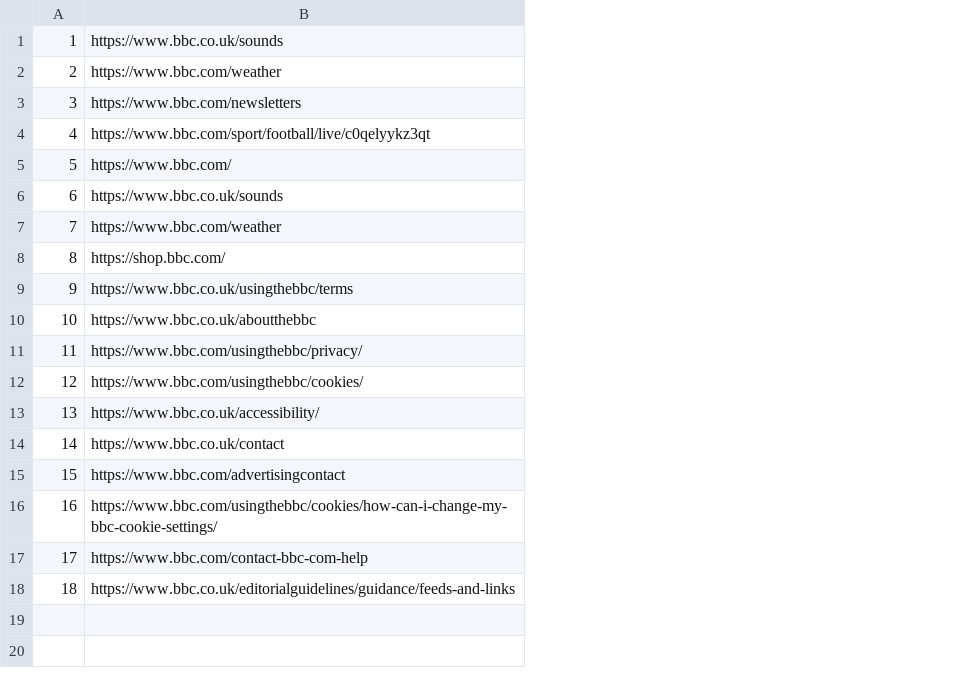
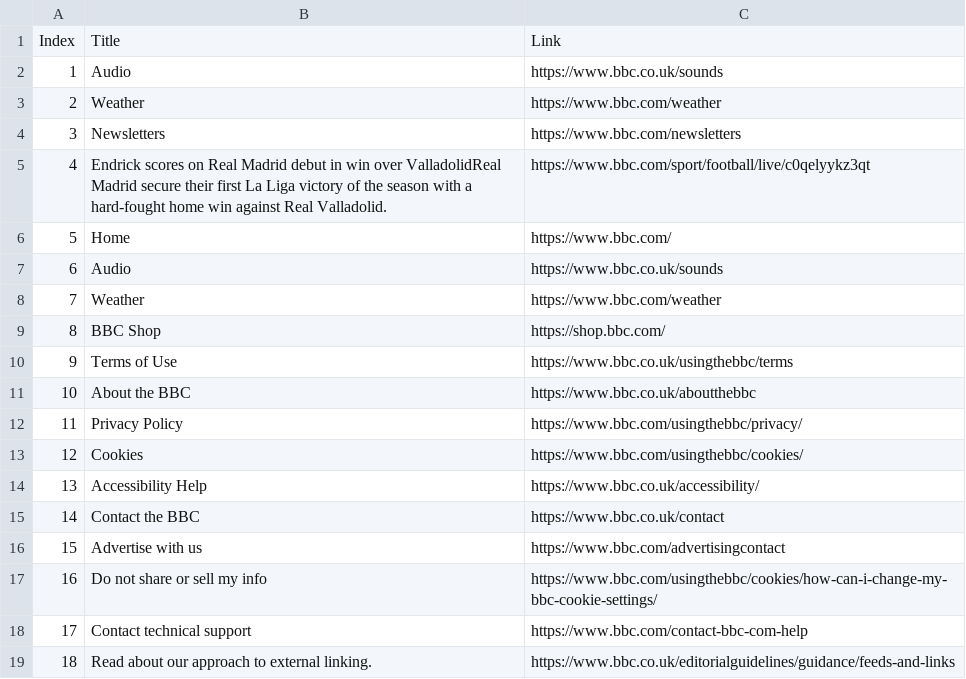
Before and after one commit to carsonSgit/Ruby-WebScraper, a CSV file: links.csv, drawn as a sheet; addresses are those after the commit; the diff names each change by its address in the sheet, - before the commit and + after, or states it on an @@ line.

Commit message:
feat: Scraper gets index, title, and link information

```diff
--- a/links.csv
+++ b/links.csv
+column B, rows 2-19: Audio | Weather | Newsletters | Endrick scores on Real Madrid debut in win over ValladolidReal Madrid secure their first La Liga victory of the season with a hard-fought home win against Real Valladolid. | Home | Audio | Weather | BBC Shop | Terms of Use | About the BBC | Privacy Policy | Cookies | Accessibility Help | Contact the BBC | Advertise with us | Do not share or sell my info | Contact technical support | Read about our approach to external linking.
+row 1: Index | Title | Link
```
Also changed, not shown: 1 other file.
